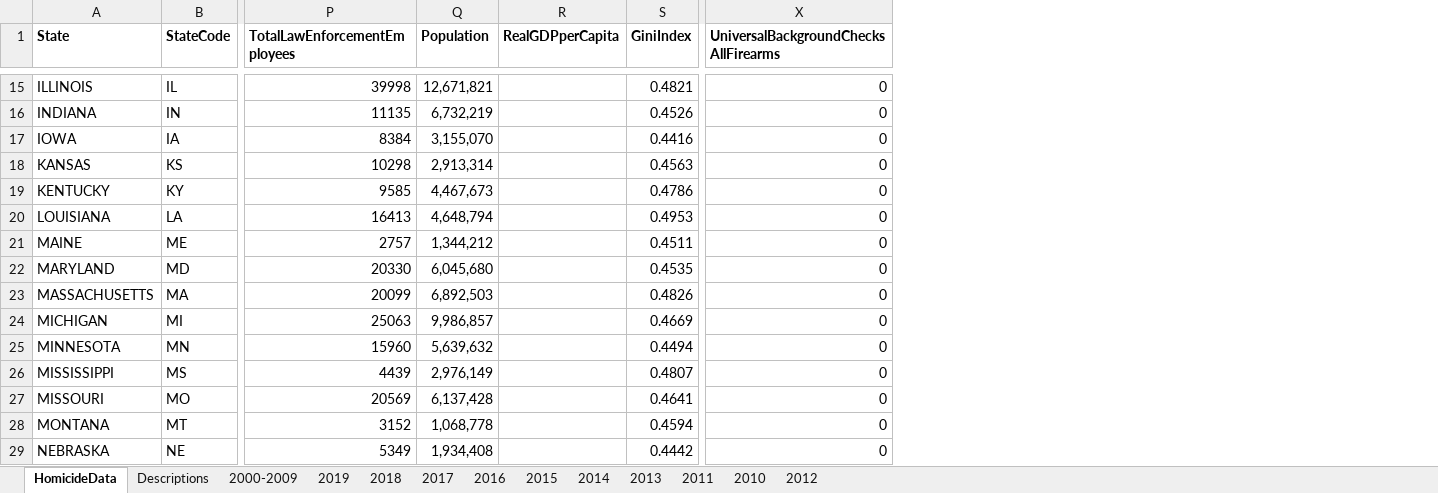
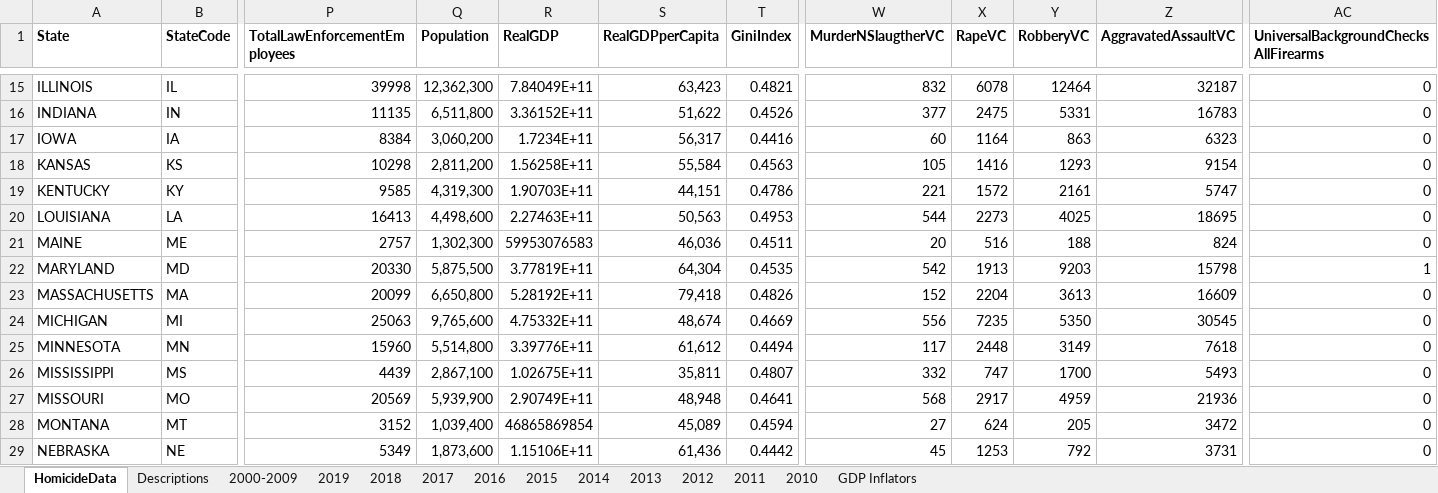
Before and after one commit to jvac06/ViolenceNHomicides, an Excel workbook: data/HomicideData_Original.xlsx, sheet HomicideData, drawn as a sheet; only a part is shown, gaps mark what is left out; values as stored, in another font and other column widths than the file's, no borders; addresses are those after the commit; the diff covers the shown part only; the diff names each change by its address in the sheet, - before the commit and + after, or states it on an @@ line.

```diff
--- a/data/HomicideData_Original.xlsx (sheet HomicideData)
+++ b/data/HomicideData_Original.xlsx (sheet HomicideData)
+sheet tab: GDP Inflators
@@ sheet tab order changed: HomicideData | Descriptions | 2000-2009 | 2019 | 2018 | 2017 | 2016 | 2015 | 2014 | 2013 | 2012 | 2011 | 2010 | GDP Inflators @@
+column R (RealGDP), rows 15-29: 7.84049E+11 | 3.36152E+11 | 1.7234E+11 | 1.56258E+11 | 1.90703E+11 | 2.27463E+11 | 59953076583 | 3.77819E+11 | 5.28192E+11 | 4.75332E+11 | 3.39776E+11 | 1.02675E+11 | 2.90749E+11 | 46865869854 | 1.15106E+11
+column W (MurderNSlaugtherVC), rows 15-29: 832 | 377 | 60 | 105 | 221 | 544 | 20 | 542 | 152 | 556 | 117 | 332 | 568 | 27 | 45
+column X (RapeVC), rows 15-29: 6078 | 2475 | 1164 | 1416 | 1572 | 2273 | 516 | 1913 | 2204 | 7235 | 2448 | 747 | 2917 | 624 | 1253
+column Y (RobberyVC), rows 15-29: 12464 | 5331 | 863 | 1293 | 2161 | 4025 | 188 | 9203 | 3613 | 5350 | 3149 | 1700 | 4959 | 205 | 792
+column Z (AggravatedAssaultVC), rows 15-29: 32187 | 16783 | 6323 | 9154 | 5747 | 18695 | 824 | 15798 | 16609 | 30545 | 7618 | 5493 | 21936 | 3472 | 3731
-Q15 (Population): 12,671,821
+Q15 (Population): 12,362,300
-S15 (RealGDPperCapita): (empty)
+S15 (RealGDPperCapita): 63,423
-Q16 (Population): 6,732,219
+Q16 (Population): 6,511,800
-S16 (RealGDPperCapita): (empty)
+S16 (RealGDPperCapita): 51,622
-Q17 (Population): 3,155,070
+Q17 (Population): 3,060,200
-S17 (RealGDPperCapita): (empty)
+S17 (RealGDPperCapita): 56,317
-Q18 (Population): 2,913,314
+Q18 (Population): 2,811,200
-S18 (RealGDPperCapita): (empty)
+S18 (RealGDPperCapita): 55,584
-Q19 (Population): 4,467,673
+Q19 (Population): 4,319,300
-S19 (RealGDPperCapita): (empty)
+S19 (RealGDPperCapita): 44,151
-Q20 (Population): 4,648,794
+Q20 (Population): 4,498,600
-S20 (RealGDPperCapita): (empty)
+S20 (RealGDPperCapita): 50,563
-Q21 (Population): 1,344,212
+Q21 (Population): 1,302,300
-S21 (RealGDPperCapita): (empty)
+S21 (RealGDPperCapita): 46,036
-Q22 (Population): 6,045,680
+Q22 (Population): 5,875,500
-S22 (RealGDPperCapita): (empty)
+S22 (RealGDPperCapita): 64,304
-AC22: 0
+AC22: 1
-Q23 (Population): 6,892,503
+Q23 (Population): 6,650,800
-S23 (RealGDPperCapita): (empty)
+S23 (RealGDPperCapita): 79,418
-Q24 (Population): 9,986,857
+Q24 (Population): 9,765,600
-S24 (RealGDPperCapita): (empty)
+S24 (RealGDPperCapita): 48,674
-Q25 (Population): 5,639,632
+Q25 (Population): 5,514,800
-S25 (RealGDPperCapita): (empty)
+S25 (RealGDPperCapita): 61,612
-Q26 (Population): 2,976,149
+Q26 (Population): 2,867,100
-S26 (RealGDPperCapita): (empty)
+S26 (RealGDPperCapita): 35,811
-Q27 (Population): 6,137,428
+Q27 (Population): 5,939,900
-S27 (RealGDPperCapita): (empty)
+S27 (RealGDPperCapita): 48,948
-Q28 (Population): 1,068,778
+Q28 (Population): 1,039,400
-S28 (RealGDPperCapita): (empty)
+S28 (RealGDPperCapita): 45,089
-Q29 (Population): 1,934,408
+Q29 (Population): 1,873,600
-S29 (RealGDPperCapita): (empty)
+S29 (RealGDPperCapita): 61,436
```
Also changed, not shown: 996 edited cells and cell formats elsewhere in this sheet, sheet Descriptions.
